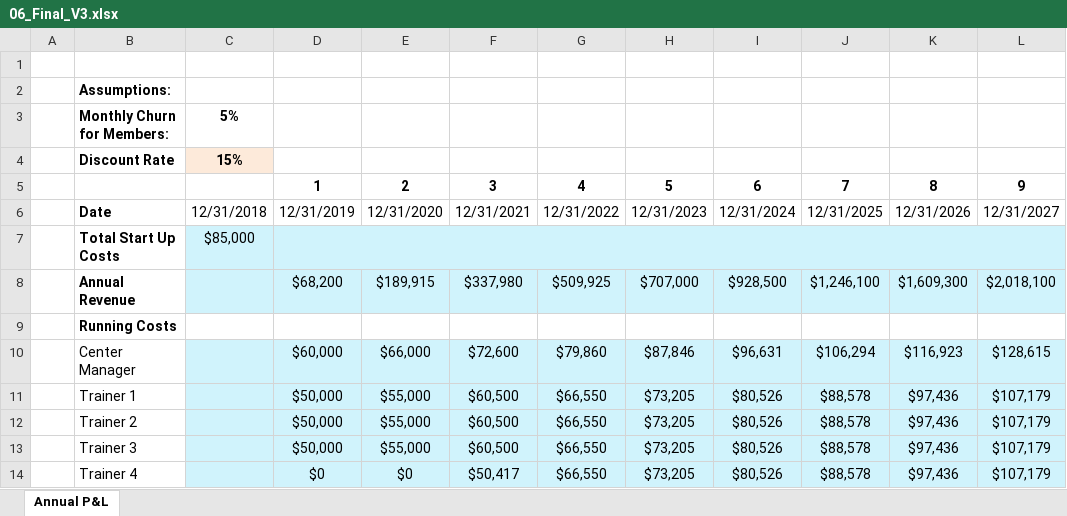
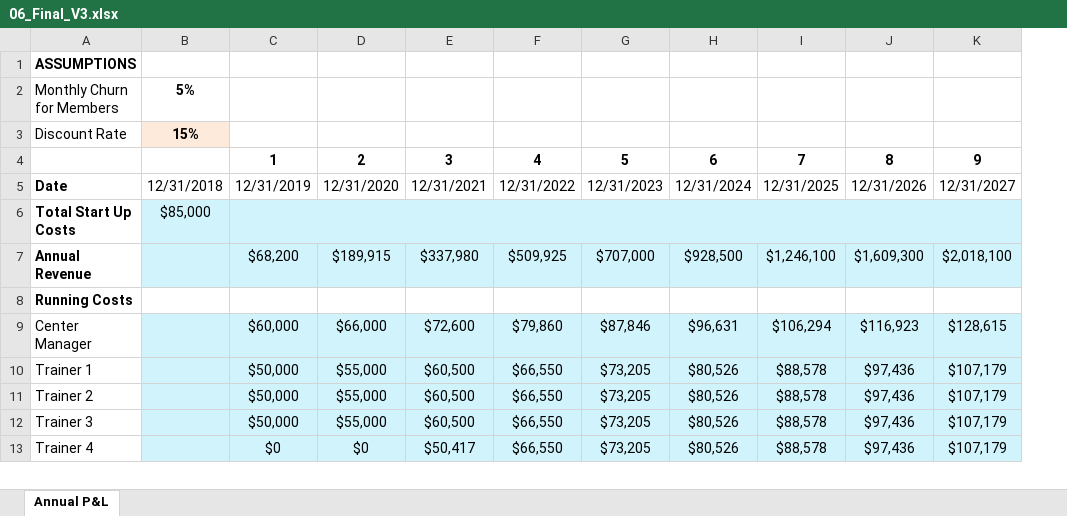
Before and after one commit to leonardodls/product-introduction-financial-accounting, an Excel workbook: assets/public/Chapter_14_Forecasting_Cash_Flows_Investment_Analysis/documents/resources/06_Final_V3.xlsx, sheet Annual P&L, drawn as a sheet; only a part is shown; values as stored, in another font and other column widths than the file's, no borders; removed rows and columns are numbered as before the commit, all else as after; rows hold the shown columns only; the diff names each change by its address in the sheet, - before the commit and + after, or states it on an @@ line.

```diff
--- a/assets/public/Chapter_14_Forecasting_Cash_Flows_Investment_Analysis/documents/resources/06_Final_V3.xlsx (sheet Annual P&L)
+++ b/assets/public/Chapter_14_Forecasting_Cash_Flows_Investment_Analysis/documents/resources/06_Final_V3.xlsx (sheet Annual P&L)
-column A, empty
-row 1: (empty)
-A1: Assumptions:
+A1: ASSUMPTIONS
-A2: Monthly Churn for Members:
+A2: Monthly Churn for Members
-A2:A3 bold: on
+A2:A3 bold: off
```
Also changed, not shown: formulas that keep their value, assets/public/Chapter_14_Forecasting_Cash_Flows_Investment_Analysis/documents/resources/06_Initial_V3.xlsx, 4 other files.
